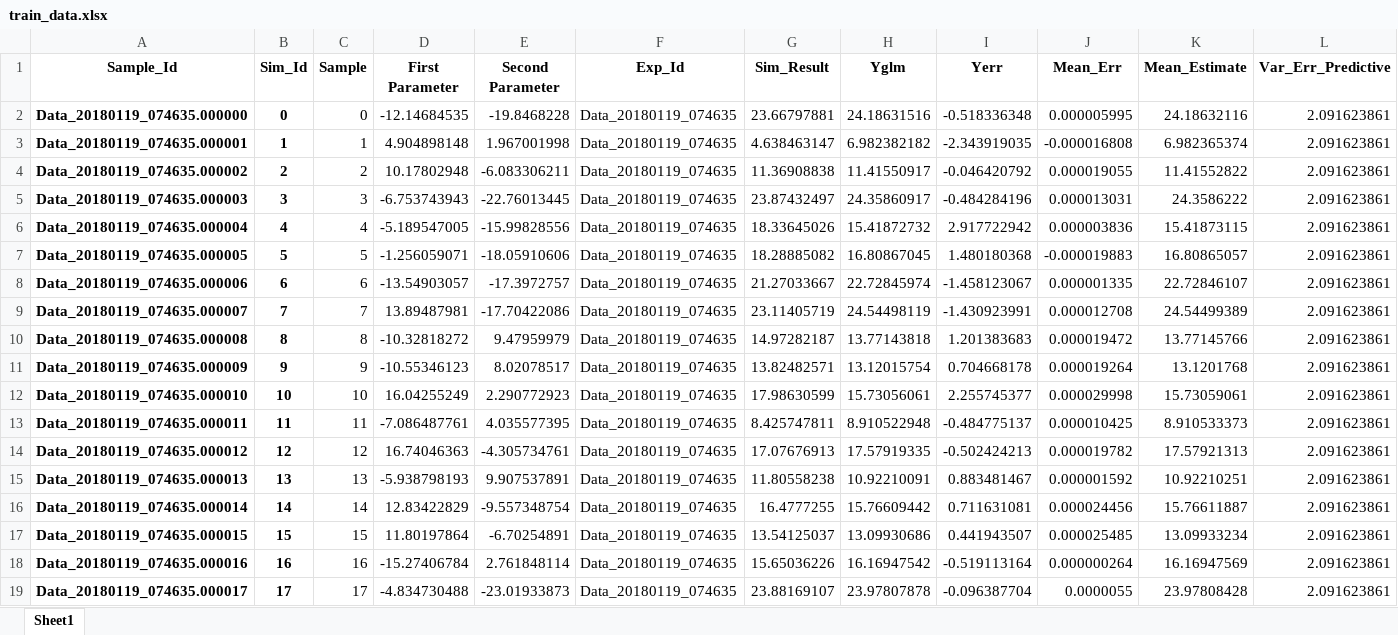
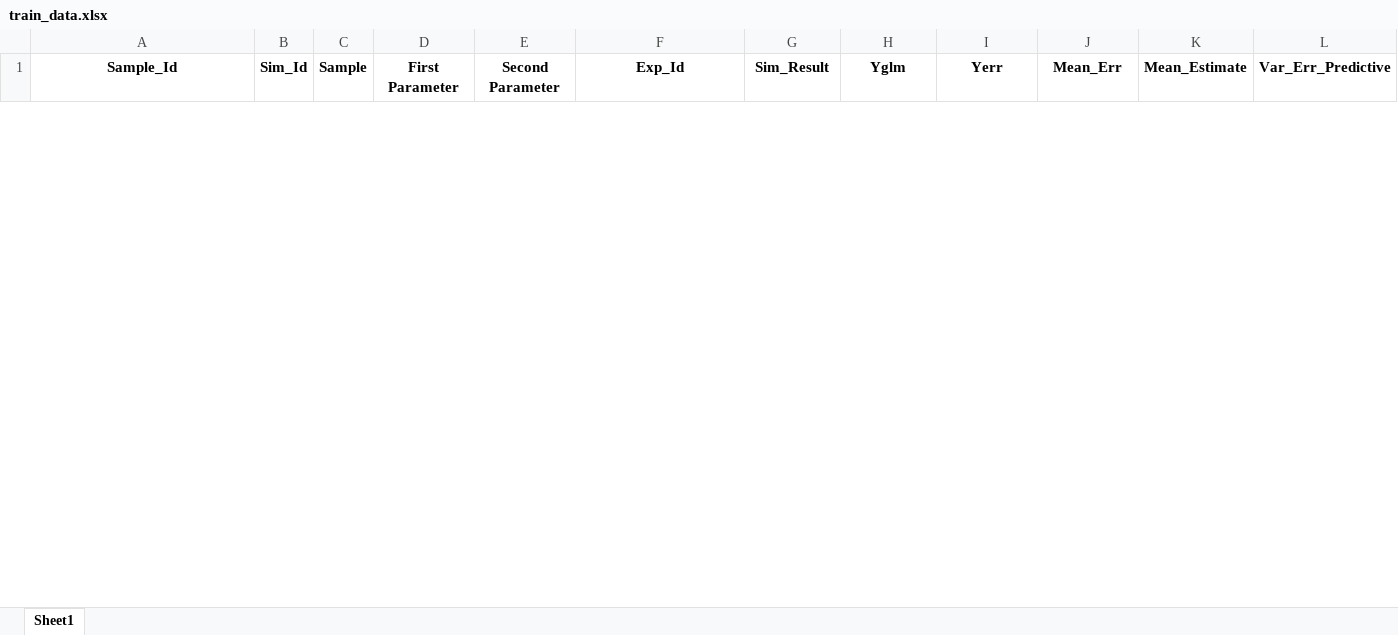
Before and after one commit to InstituteforDiseaseModeling/historymatching, an Excel workbook: history_matching/example/iter2/Cuts/RadiusShouldBe15/train_data.xlsx, sheet Sheet1, drawn as a sheet; only a part is shown; values as stored, in another font and other column widths than the file's, no borders; removed rows and columns are numbered as before the commit, all else as after; rows hold the shown columns only; the diff covers the shown part only; the diff names each change by its address in the sheet, - before the commit and + after, or states it on an @@ line.

```diff
--- a/history_matching/example/iter2/Cuts/RadiusShouldBe15/train_data.xlsx (sheet Sheet1)
+++ b/history_matching/example/iter2/Cuts/RadiusShouldBe15/train_data.xlsx (sheet Sheet1)
-row 2: Data_20180119_074635.000000 | 0 | 0 | -12.14684535 | -19.8468228 | Data_20180119_074635 | 23.66797881 | 24.18631516 | -0.518336348 | 0.000005995 | 24.18632116 | 2.091623861
-row 3: Data_20180119_074635.000001 | 1 | 1 | 4.904898148 | 1.967001998 | Data_20180119_074635 | 4.638463147 | 6.982382182 | -2.343919035 | -0.000016808 | 6.982365374 | 2.091623861
-row 4: Data_20180119_074635.000002 | 2 | 2 | 10.17802948 | -6.083306211 | Data_20180119_074635 | 11.36908838 | 11.41550917 | -0.046420792 | 0.000019055 | 11.41552822 | 2.091623861
-row 5: Data_20180119_074635.000003 | 3 | 3 | -6.753743943 | -22.76013445 | Data_20180119_074635 | 23.87432497 | 24.35860917 | -0.484284196 | 0.000013031 | 24.3586222 | 2.091623861
-row 6: Data_20180119_074635.000004 | 4 | 4 | -5.189547005 | -15.99828556 | Data_20180119_074635 | 18.33645026 | 15.41872732 | 2.917722942 | 0.000003836 | 15.41873115 | 2.091623861
-row 7: Data_20180119_074635.000005 | 5 | 5 | -1.256059071 | -18.05910606 | Data_20180119_074635 | 18.28885082 | 16.80867045 | 1.480180368 | -0.000019883 | 16.80865057 | 2.091623861
-row 8: Data_20180119_074635.000006 | 6 | 6 | -13.54903057 | -17.3972757 | Data_20180119_074635 | 21.27033667 | 22.72845974 | -1.458123067 | 0.000001335 | 22.72846107 | 2.091623861
-row 9: Data_20180119_074635.000007 | 7 | 7 | 13.89487981 | -17.70422086 | Data_20180119_074635 | 23.11405719 | 24.54498119 | -1.430923991 | 0.000012708 | 24.54499389 | 2.091623861
-row 10: Data_20180119_074635.000008 | 8 | 8 | -10.32818272 | 9.47959979 | Data_20180119_074635 | 14.97282187 | 13.77143818 | 1.201383683 | 0.000019472 | 13.77145766 | 2.091623861
-row 11: Data_20180119_074635.000009 | 9 | 9 | -10.55346123 | 8.02078517 | Data_20180119_074635 | 13.82482571 | 13.12015754 | 0.704668178 | 0.000019264 | 13.1201768 | 2.091623861
-row 12: Data_20180119_074635.000010 | 10 | 10 | 16.04255249 | 2.290772923 | Data_20180119_074635 | 17.98630599 | 15.73056061 | 2.255745377 | 0.000029998 | 15.73059061 | 2.091623861
-row 13: Data_20180119_074635.000011 | 11 | 11 | -7.086487761 | 4.035577395 | Data_20180119_074635 | 8.425747811 | 8.910522948 | -0.484775137 | 0.000010425 | 8.910533373 | 2.091623861
-row 14: Data_20180119_074635.000012 | 12 | 12 | 16.74046363 | -4.305734761 | Data_20180119_074635 | 17.07676913 | 17.57919335 | -0.502424213 | 0.000019782 | 17.57921313 | 2.091623861
-row 15: Data_20180119_074635.000013 | 13 | 13 | -5.938798193 | 9.907537891 | Data_20180119_074635 | 11.80558238 | 10.92210091 | 0.883481467 | 0.000001592 | 10.92210251 | 2.091623861
-row 16: Data_20180119_074635.000014 | 14 | 14 | 12.83422829 | -9.557348754 | Data_20180119_074635 | 16.4777255 | 15.76609442 | 0.711631081 | 0.000024456 | 15.76611887 | 2.091623861
-row 17: Data_20180119_074635.000015 | 15 | 15 | 11.80197864 | -6.70254891 | Data_20180119_074635 | 13.54125037 | 13.09930686 | 0.441943507 | 0.000025485 | 13.09933234 | 2.091623861
-row 18: Data_20180119_074635.000016 | 16 | 16 | -15.27406784 | 2.761848114 | Data_20180119_074635 | 15.65036226 | 16.16947542 | -0.519113164 | 0.000000264 | 16.16947569 | 2.091623861
-row 19: Data_20180119_074635.000017 | 17 | 17 | -4.834730488 | -23.01933873 | Data_20180119_074635 | 23.88169107 | 23.97807878 | -0.096387704 | 0.0000055 | 23.97808428 | 2.091623861
```
Also changed, not shown: 39 added rows and 22 removed rows elsewhere in this sheet, history_matching/example/iter1/Cuts/RadiusShouldBe15/history_matching_config.xlsx, history_matching/example/iter1/Cuts/RadiusShouldBe15/test_data.xlsx, 38 other files.
